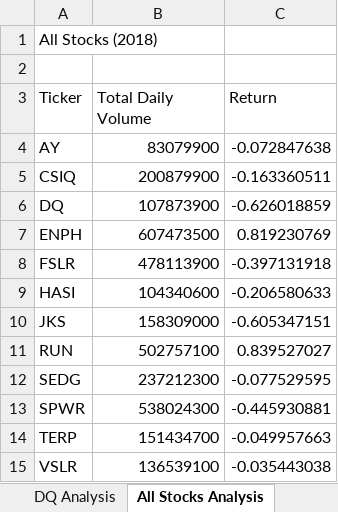
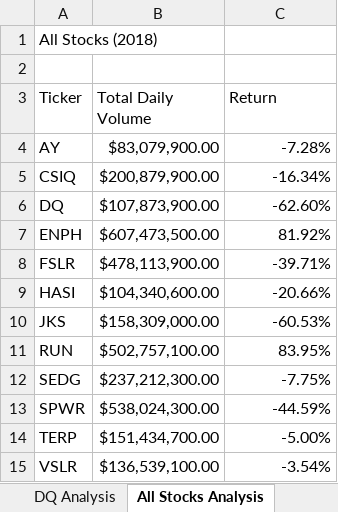
Before and after one commit to chocoplace/stock-analysis, an Excel workbook: green_stocks.xlsm, sheet All Stocks Analysis, drawn as a sheet; values as stored, in another font and other column widths than the file's, no cell formats; the diff names each change by its address in the sheet, - before the commit and + after, or states it on an @@ line.

Commit message:
Add files via upload

```diff
--- a/green_stocks.xlsm (sheet All Stocks Analysis)
+++ b/green_stocks.xlsm (sheet All Stocks Analysis)
-B4 (Total Daily Volume): 83079900
+B4 (Total Daily Volume): $83,079,900.00
-C4 (Return): -0.072847638
+C4 (Return): -7.28%
-B5 (Total Daily Volume): 200879900
+B5 (Total Daily Volume): $200,879,900.00
-C5 (Return): -0.163360511
+C5 (Return): -16.34%
-B6 (Total Daily Volume): 107873900
+B6 (Total Daily Volume): $107,873,900.00
-C6 (Return): -0.626018859
+C6 (Return): -62.60%
-B7 (Total Daily Volume): 607473500
+B7 (Total Daily Volume): $607,473,500.00
-C7 (Return): 0.819230769
+C7 (Return): 81.92%
-B8 (Total Daily Volume): 478113900
+B8 (Total Daily Volume): $478,113,900.00
-C8 (Return): -0.397131918
+C8 (Return): -39.71%
-B9 (Total Daily Volume): 104340600
+B9 (Total Daily Volume): $104,340,600.00
-C9 (Return): -0.206580633
+C9 (Return): -20.66%
-B10 (Total Daily Volume): 158309000
+B10 (Total Daily Volume): $158,309,000.00
-C10 (Return): -0.605347151
+C10 (Return): -60.53%
-B11 (Total Daily Volume): 502757100
+B11 (Total Daily Volume): $502,757,100.00
-C11 (Return): 0.839527027
+C11 (Return): 83.95%
-B12 (Total Daily Volume): 237212300
+B12 (Total Daily Volume): $237,212,300.00
-C12 (Return): -0.077529595
+C12 (Return): -7.75%
-B13 (Total Daily Volume): 538024300
+B13 (Total Daily Volume): $538,024,300.00
-C13 (Return): -0.445930881
+C13 (Return): -44.59%
-B14 (Total Daily Volume): 151434700
+B14 (Total Daily Volume): $151,434,700.00
-C14 (Return): -0.049957663
+C14 (Return): -5.00%
-B15 (Total Daily Volume): 136539100
+B15 (Total Daily Volume): $136,539,100.00
-C15 (Return): -0.035443038
+C15 (Return): -3.54%
```
Also changed, not shown: cell formats.
